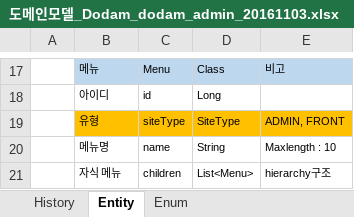
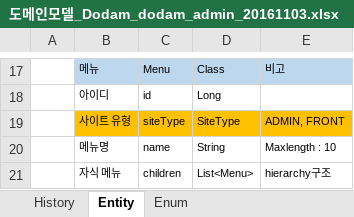
Before and after one commit to HSWoon/Dodam-Dodam, an Excel workbook: docs/02.설계/20161103/도메인모델_Dodam_dodam_admin_20161103.xlsx, sheet Entity, drawn as a sheet; only a part is shown, gaps mark what is left out; values as stored, in another font and other column widths than the file's, no borders; the diff names each change by its address in the sheet, - before the commit and + after, or states it on an @@ line.

```diff
--- a/docs/02.설계/20161103/도메인모델_Dodam_dodam_admin_20161103.xlsx (sheet Entity)
+++ b/docs/02.설계/20161103/도메인모델_Dodam_dodam_admin_20161103.xlsx (sheet Entity)
-B19: 유형
+B19: 사이트 유형
```
Also changed, not shown: 1 other file.
